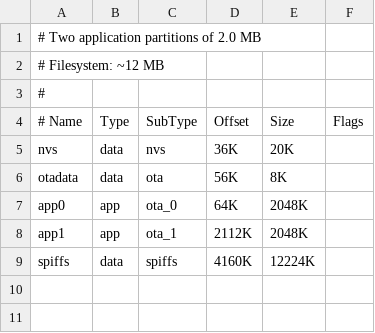
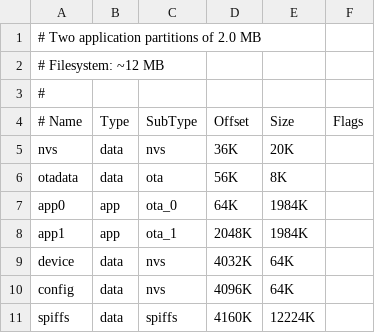
Before and after one commit to HASwitchPlate/openHASP, a CSV file: user_setups/esp32/partitions_16MB.csv, drawn as a sheet.

Commit message:
Partition Schema change

```diff
--- a/user_setups/esp32/partitions_16MB.csv
+++ b/user_setups/esp32/partitions_16MB.csv
@@ -6,4 +6,6 @@ nvs,      data, nvs,     36K,   20K,
 otadata,  data, ota,     56K,   8K,
-app0,     app,  ota_0,   64K,   2048K,
-app1,     app,  ota_1,   2112K, 2048K,
+app0,     app,  ota_0,   64K,   1984K,
+app1,     app,  ota_1,   2048K, 1984K,
+device,   data, nvs,     4032K, 64K,
+config,   data, nvs,     4096K, 64K,
 spiffs,   data, spiffs,  4160K, 12224K,
```
Also changed, not shown: user_setups/esp32/partitions_2MB.csv, user_setups/esp32/partitions_32MB.csv, 2 other files.
